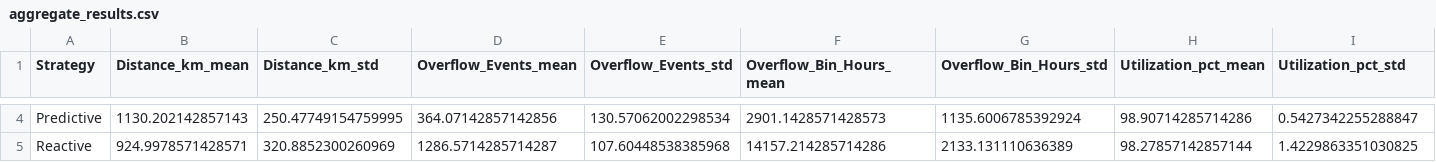
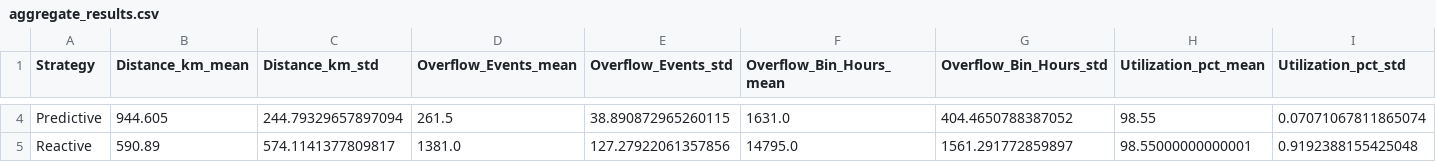
Before and after one commit to mizj1213wcz/binsight, a CSV file: experiments/results/aggregate_results.csv, drawn as a sheet; only a part is shown, gaps mark what is left out; the diff covers the shown part only; the diff names each change by its address in the sheet, - before the commit and + after, or states it on an @@ line.

```diff
--- a/experiments/results/aggregate_results.csv
+++ b/experiments/results/aggregate_results.csv
-B4 (Distance_km_mean): 1130.202142857143
+B4 (Distance_km_mean): 944.605
-C4 (Distance_km_std): 250.47749154759995
+C4 (Distance_km_std): 244.79329657897094
-D4 (Overflow_Events_mean): 364.07142857142856
+D4 (Overflow_Events_mean): 261.5
-E4 (Overflow_Events_std): 130.57062002298534
+E4 (Overflow_Events_std): 38.890872965260115
-F4 (Overflow_Bin_Hours_mean): 2901.1428571428573
+F4 (Overflow_Bin_Hours_mean): 1631.0
-G4 (Overflow_Bin_Hours_std): 1135.6006785392924
+G4 (Overflow_Bin_Hours_std): 404.4650788387052
-H4 (Utilization_pct_mean): 98.90714285714286
+H4 (Utilization_pct_mean): 98.55
-I4 (Utilization_pct_std): 0.5427342255288847
+I4 (Utilization_pct_std): 0.07071067811865074
-B5 (Distance_km_mean): 924.9978571428571
+B5 (Distance_km_mean): 590.89
-C5 (Distance_km_std): 320.8852300260969
+C5 (Distance_km_std): 574.1141377809817
-D5 (Overflow_Events_mean): 1286.5714285714287
+D5 (Overflow_Events_mean): 1381.0
-E5 (Overflow_Events_std): 107.60448538385968
+E5 (Overflow_Events_std): 127.27922061357856
-F5 (Overflow_Bin_Hours_mean): 14157.214285714286
+F5 (Overflow_Bin_Hours_mean): 14795.0
-G5 (Overflow_Bin_Hours_std): 2133.131110636389
+G5 (Overflow_Bin_Hours_std): 1561.291772859897
-H5 (Utilization_pct_mean): 98.27857142857144
+H5 (Utilization_pct_mean): 98.55000000000001
-I5 (Utilization_pct_std): 1.4229863351030825
+I5 (Utilization_pct_std): 0.9192388155425048
```
Also changed, not shown: 38 edited cells elsewhere in this file, experiments/results/ablation_results.csv, experiments/results/daily_results.csv, 22 other files.
